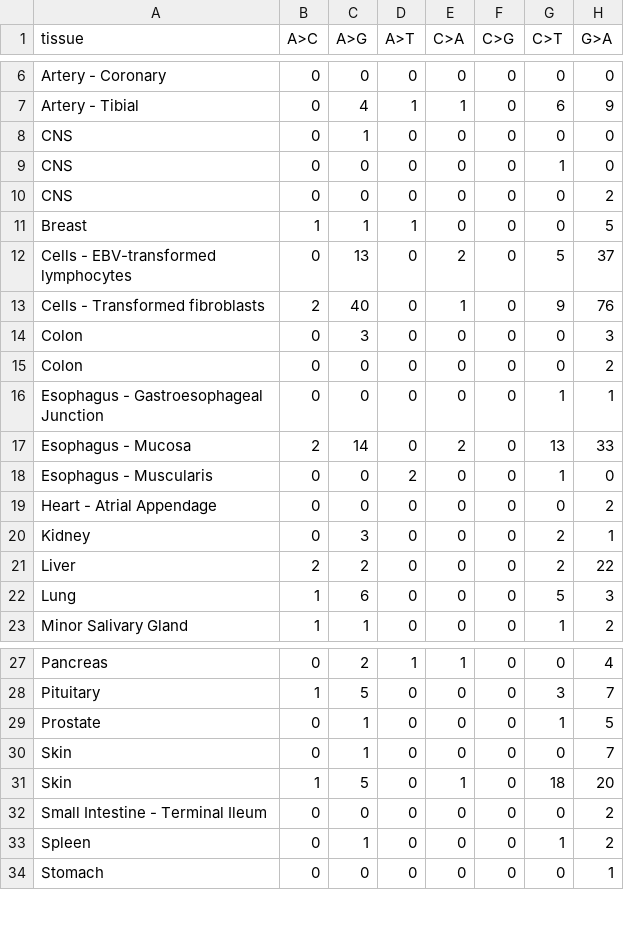
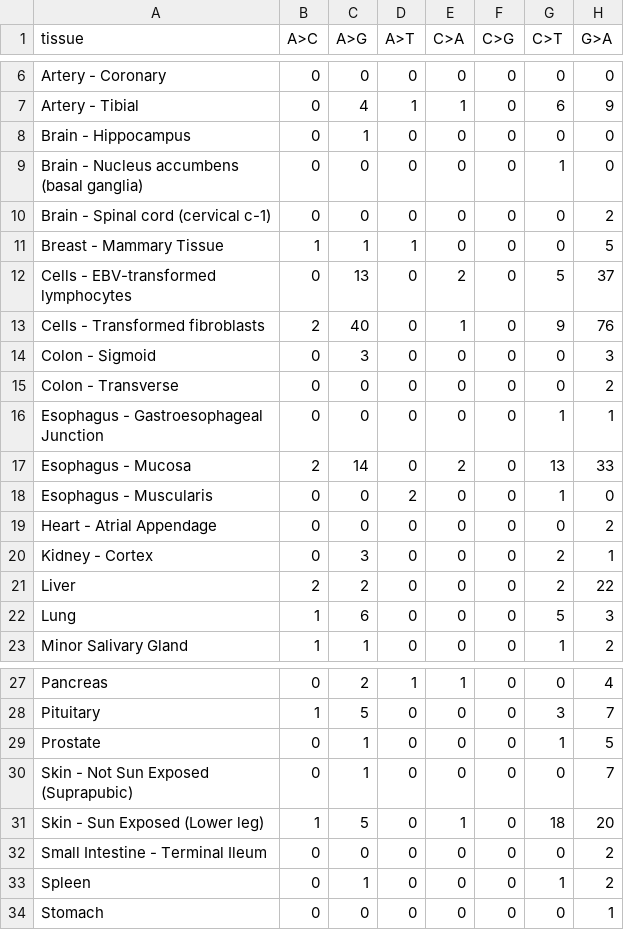
Before and after one commit to mitoclub/mtdnaMutSpecOfCancers, a CSV file: data/stem_and_workers/gtex_tissue2obs.csv, drawn as a sheet; only a part is shown, gaps mark what is left out; the diff names each change by its address in the sheet, - before the commit and + after, or states it on an @@ line.

Commit message:
fix tissue names (restore raw)

```diff
--- a/data/stem_and_workers/gtex_tissue2obs.csv
+++ b/data/stem_and_workers/gtex_tissue2obs.csv
-A8 (tissue): CNS
+A8 (tissue): Brain - Hippocampus
-A9 (tissue): CNS
+A9 (tissue): Brain - Nucleus accumbens (basal ganglia)
-A10 (tissue): CNS
+A10 (tissue): Brain - Spinal cord (cervical c-1)
-A11 (tissue): Breast
+A11 (tissue): Breast - Mammary Tissue
-A14 (tissue): Colon
+A14 (tissue): Colon - Sigmoid
-A15 (tissue): Colon
+A15 (tissue): Colon - Transverse
-A20 (tissue): Kidney
+A20 (tissue): Kidney - Cortex
-A30 (tissue): Skin
+A30 (tissue): Skin - Not Sun Exposed (Suprapubic)
-A31 (tissue): Skin
+A31 (tissue): Skin - Sun Exposed (Lower leg)
```
Also changed, not shown: data/stem_and_workers/tcga_tissue2obs.csv, 1 other file.
